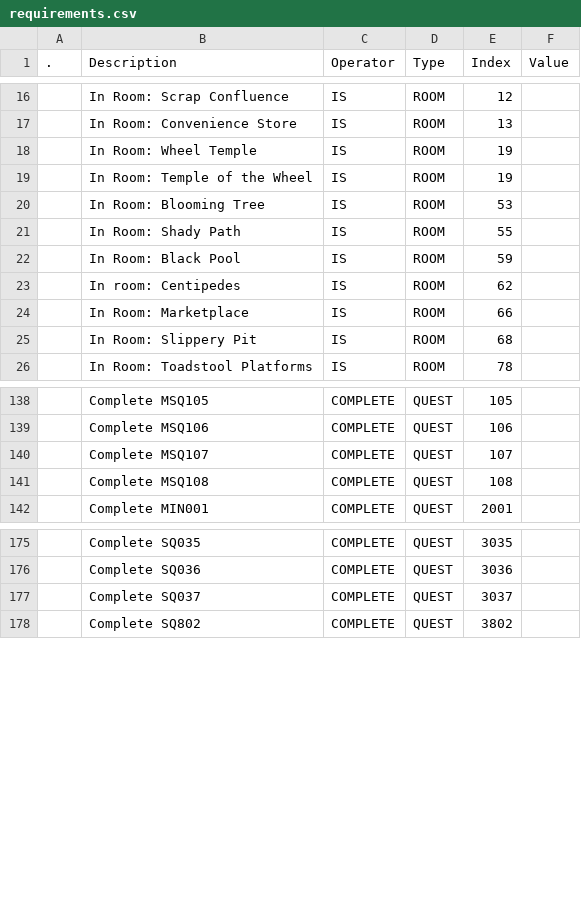
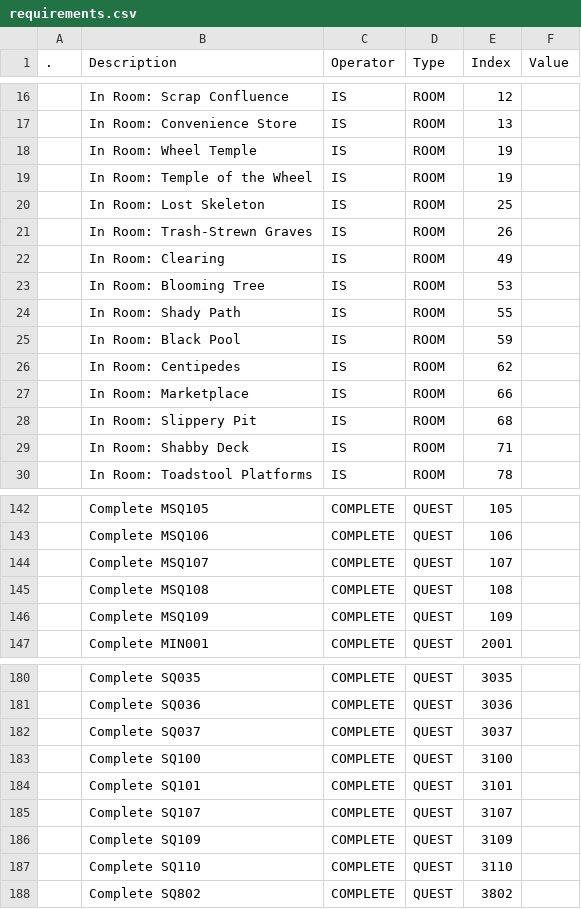
Before and after one commit to Asphodel-OS/kamigotchi, a CSV file: packages/contracts/deployment/world/data/quests/requirements.csv, drawn as a sheet; only a part is shown, gaps mark what is left out; the diff covers the shown part only.

```diff
--- a/packages/contracts/deployment/world/data/quests/requirements.csv
+++ b/packages/contracts/deployment/world/data/quests/requirements.csv
@@ -19,2 +19,5 @@
 ,In Room: Temple of the Wheel,IS,ROOM,19,
+,In Room: Lost Skeleton,IS,ROOM,25,
+,In Room: Trash-Strewn Graves,IS,ROOM,26,
+,In Room: Clearing,IS,ROOM,49,
 ,In Room: Blooming Tree,IS,ROOM,53,
@@ -22,5 +25,6 @@
 ,In Room: Black Pool,IS,ROOM,59,
-,In room: Centipedes,IS,ROOM,62,
+,In Room: Centipedes,IS,ROOM,62,
 ,In Room: Marketplace,IS,ROOM,66,
 ,In Room: Slippery Pit,IS,ROOM,68,
+,In Room: Shabby Deck,IS,ROOM,71,
 ,In Room: Toadstool Platforms,IS,ROOM,78,
@@ -141,2 +145,3 @@
 ,Complete MSQ108,COMPLETE,QUEST,108,
+,Complete MSQ109,COMPLETE,QUEST,109,
 ,Complete MIN001,COMPLETE,QUEST,2001,
@@ -177,2 +182,7 @@
 ,Complete SQ037,COMPLETE,QUEST,3037,
+,Complete SQ100,COMPLETE,QUEST,3100,
+,Complete SQ101,COMPLETE,QUEST,3101,
+,Complete SQ107,COMPLETE,QUEST,3107,
+,Complete SQ109,COMPLETE,QUEST,3109,
+,Complete SQ110,COMPLETE,QUEST,3110,
 ,Complete SQ802,COMPLETE,QUEST,3802,
```
Also changed, not shown: 1 added row, 1 removed row and 1 edited cell elsewhere in this file, packages/contracts/deployment/world/data/quests/objectives.csv, packages/contracts/deployment/world/data/quests/rewards.csv, 1 other file.
